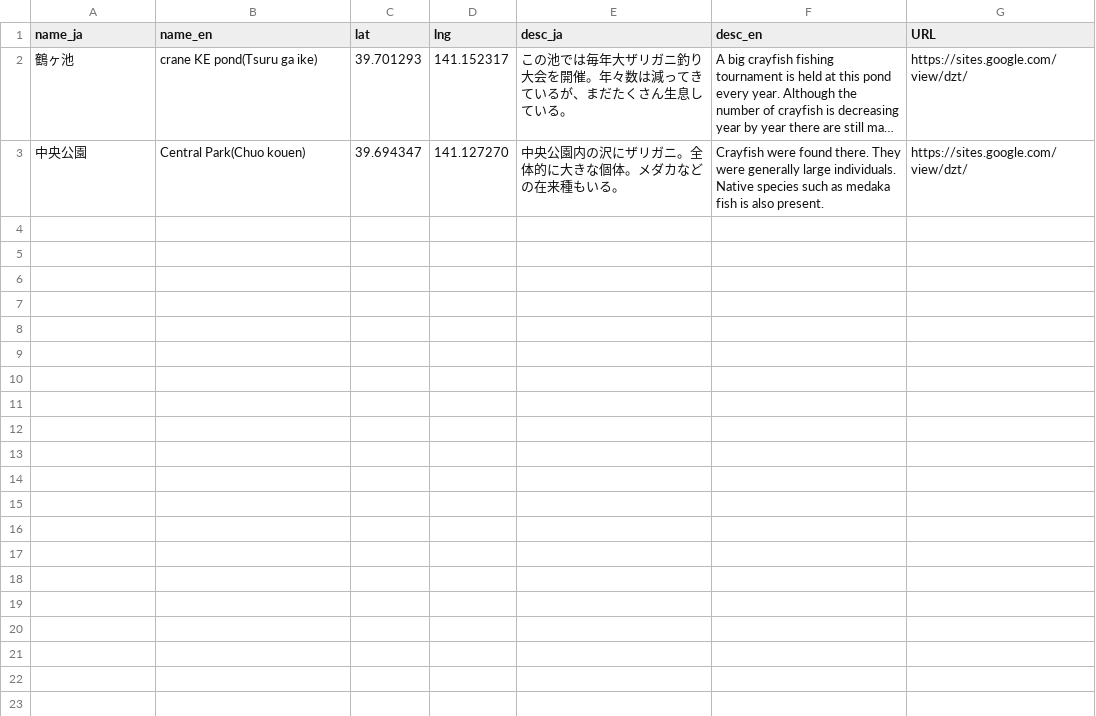
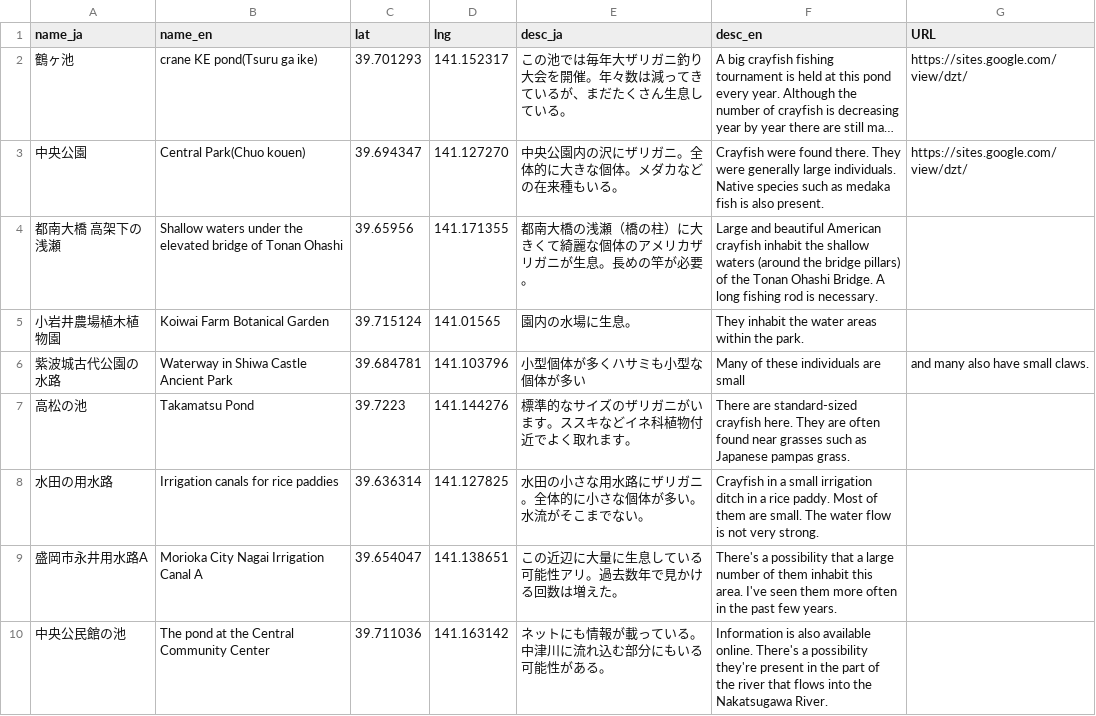
Before and after one commit to zarimap/dev, a CSV file: assets/data/zarigani.csv, drawn as a sheet; long unchanged cells end in ….

Commit message:
Add new crayfish habitat entries to zarigani.csv
Added new entries for various crayfish habitats, including locations and descriptions.

```diff
--- a/assets/data/zarigani.csv
+++ b/assets/data/zarigani.csv
@@ -3 +3,8 @@ name_ja,name_en,lat,lng,desc_ja,desc_en,URL
 中央公園,Central Park(Chuo kouen),39.694347,141.127270,中央公園内の沢にザリガニ。全体的に大きな個体。メダカなどの在来種もいる。,Crayfish were found there. They were generally large individuals. Native species such as medaka fish is also present.,https://sites.google.com/view/dzt/
+都南大橋 高架下の浅瀬,Shallow waters under the elevated bridge of Tonan Ohashi,39.65956,141.171355,都南大橋の浅瀬（橋の柱）に大きくて綺麗な個体のアメリカザリガニが生息。長めの竿が必要。,Large and beautiful American crayfish inhabit the shallow waters (around the bridge pillars) of the Tonan Ohashi Bridge. A long fishing rod is necessary.,
+小岩井農場植木植物園,Koiwai Farm Botanical Garden,39.715124,141.01565,園内の水場に生息。,They inhabit the water areas within the park.,
+紫波城古代公園の水路,Waterway in Shiwa Castle Ancient Park,39.684781,141.103796,小型個体が多くハサミも小型な個体が多い,Many of these individuals are small, and many also have small claws.,
+高松の池,Takamatsu Pond,39.7223,141.144276,標準的なサイズのザリガニがいます。ススキなどイネ科植物付近でよく取れます。,There are standard-sized crayfish here. They are often found near grasses such as Japanese pampas grass.,
+水田の用水路,Irrigation canals for rice paddies,39.636314,141.127825,水田の小さな用水路にザリガニ。全体的に小さな個体が多い。水流がそこまでない。,Crayfish in a small irrigation ditch in a rice paddy. Most of them are small. The water flow is not very strong.,
+盛岡市永井用水路A,Morioka City Nagai Irrigation Canal A,39.654047,141.138651,この近辺に大量に生息している可能性アリ。過去数年で見かける回数は増えた。,There's a possibility that a large number of them inhabit this area. I've seen them more often in the past few years.,
+中央公民館の池,The pond at the Central Community Center,39.711036,141.163142,ネットにも情報が載っている。中津川に流れ込む部分にもいる可能性がある。,Information is also available online. There's a possibility they're present in the part of the river that flows into the Nakatsugawa River.,
```
